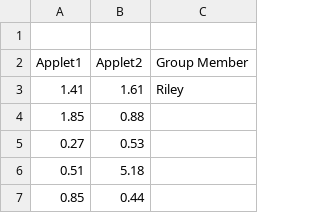
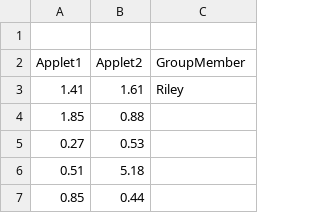
Before and after one commit to larsonj27/Computer-Statistics, a CSV file: Athlete Red Light Group Data.csv, drawn as a sheet; only a part is shown.

Commit message:
Update Athlete Red Light Group Data.csv

```diff
--- a/Athlete Red Light Group Data.csv
+++ b/Athlete Red Light Group Data.csv
@@ -1,3 +1,3 @@
 ,,
-Applet1,Applet2,Group Member
+Applet1,Applet2,GroupMember
 1.41,1.61,Riley
```
